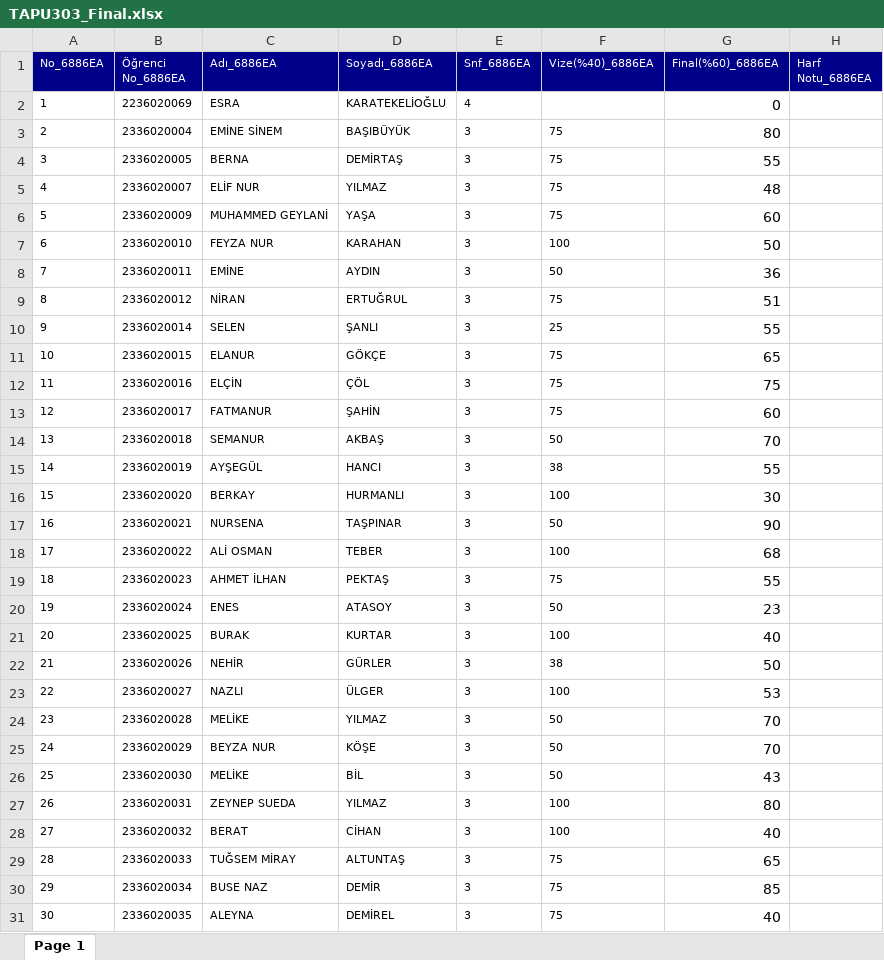
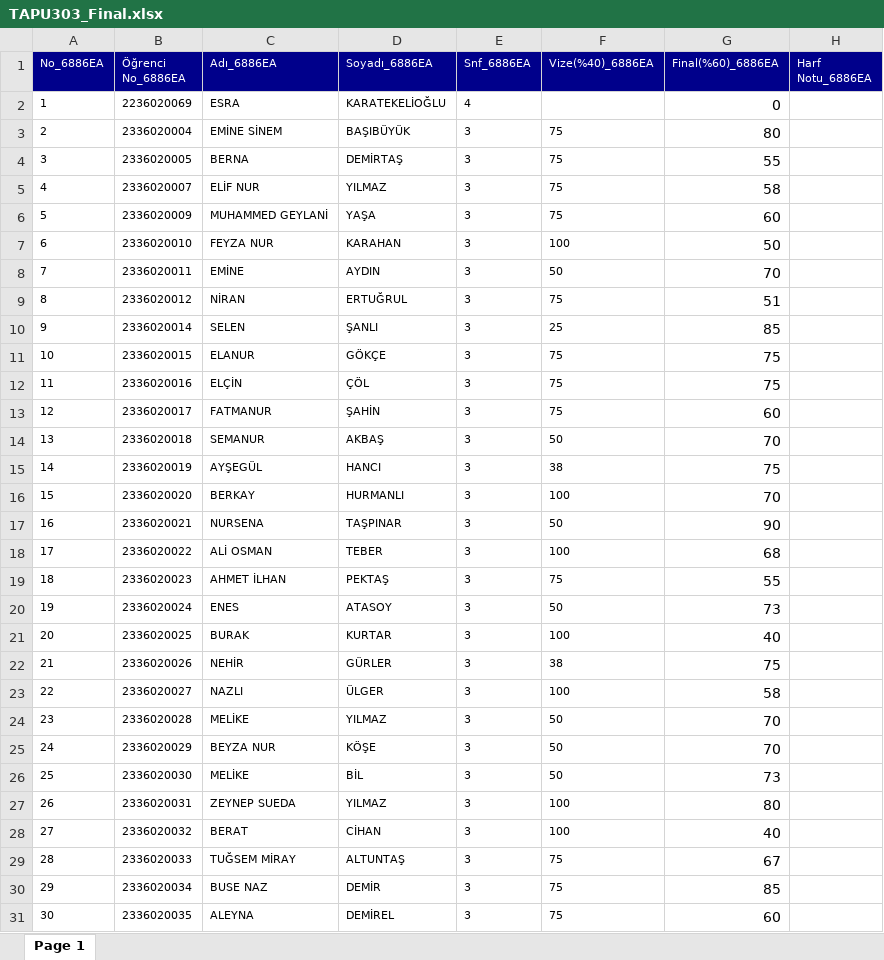
Before and after one commit to erdemalpar/SinavKagidi, an Excel workbook: static/NotGiris/TAPU303_Final.xlsx, sheet Page 1, drawn as a sheet; only a part is shown; values as stored, in another font and other column widths than the file's, no borders; the diff covers the shown part only; the diff names each change by its address in the sheet, - before the commit and + after, or states it on an @@ line.

```diff
--- a/static/NotGiris/TAPU303_Final.xlsx (sheet Page 1)
+++ b/static/NotGiris/TAPU303_Final.xlsx (sheet Page 1)
-G5 (Final(%60)_6886EA): 48
+G5 (Final(%60)_6886EA): 58
-G8 (Final(%60)_6886EA): 36
+G8 (Final(%60)_6886EA): 70
-G10 (Final(%60)_6886EA): 55
+G10 (Final(%60)_6886EA): 85
-G11 (Final(%60)_6886EA): 65
+G11 (Final(%60)_6886EA): 75
-G15 (Final(%60)_6886EA): 55
+G15 (Final(%60)_6886EA): 75
-G16 (Final(%60)_6886EA): 30
+G16 (Final(%60)_6886EA): 70
-G20 (Final(%60)_6886EA): 23
+G20 (Final(%60)_6886EA): 73
-G22 (Final(%60)_6886EA): 50
+G22 (Final(%60)_6886EA): 75
-G23 (Final(%60)_6886EA): 53
+G23 (Final(%60)_6886EA): 58
-G26 (Final(%60)_6886EA): 43
+G26 (Final(%60)_6886EA): 73
-G29 (Final(%60)_6886EA): 65
+G29 (Final(%60)_6886EA): 67
-G31 (Final(%60)_6886EA): 40
+G31 (Final(%60)_6886EA): 60
```
Also changed, not shown: 20 edited cells elsewhere in this sheet, static/NotGiris/TAPU303_Vize.xlsx, 18 other files.
